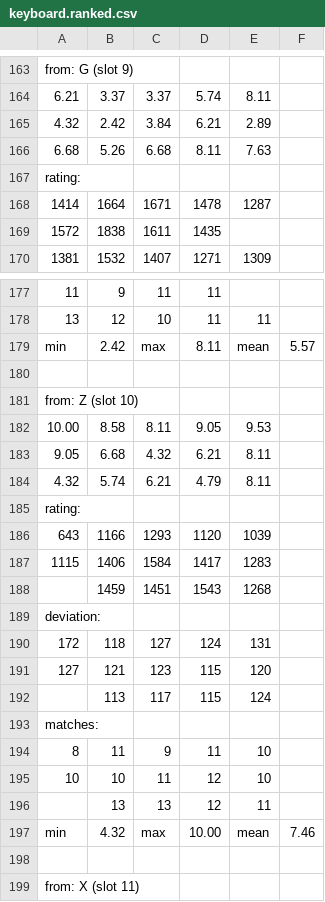
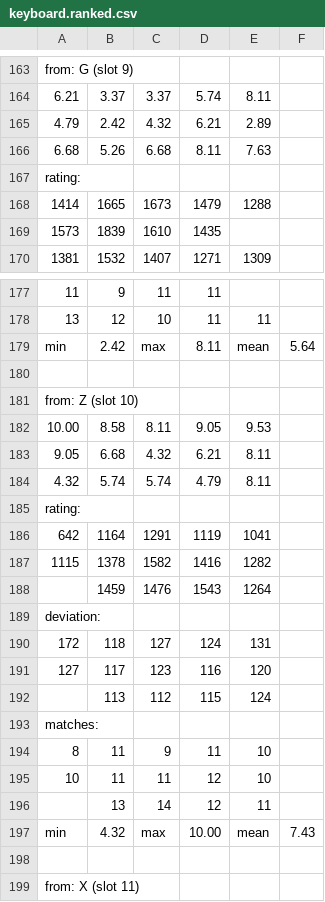
Before and after one commit to sgaliamov/keyvolve, a CSV file: data/keyboard.ranked.csv, drawn as a sheet; only a part is shown, gaps mark what is left out; removed rows and columns are numbered as before the commit, all else as after; the diff covers the shown part only; the diff names each change by its address in the sheet, - before the commit and + after, or states it on an @@ line.

```diff
--- a/data/keyboard.ranked.csv
+++ b/data/keyboard.ranked.csv
-A165: 4.32
+A165: 4.79
-C165: 3.84
+C165: 4.32
-row 168: 1414 | 1664 | 1671 | 1478 | 1287
-row 169: 1572 | 1838 | 1611 | 1435
+row 168: 1414 | 1665 | 1673 | 1479 | 1288
+row 169: 1573 | 1839 | 1610 | 1435
-F179: 5.57
+F179: 5.64
-C184: 6.21
+C184: 5.74
-row 186: 643 | 1166 | 1293 | 1120 | 1039
-row 187: 1115 | 1406 | 1584 | 1417 | 1283
-row 188:  | 1459 | 1451 | 1543 | 1268
+row 186: 642 | 1164 | 1291 | 1119 | 1041
+row 187: 1115 | 1378 | 1582 | 1416 | 1282
+row 188:  | 1459 | 1476 | 1543 | 1264
-B191: 121
+B191: 117
-D191: 115
+D191: 116
-C192: 117
+C192: 112
-B195: 10
+B195: 11
-C196: 13
+C196: 14
-F197: 7.46
+F197: 7.43
```
Also changed, not shown: 9 added rows, 9 removed rows and 59 edited cells elsewhere in this file, 4 other files.
